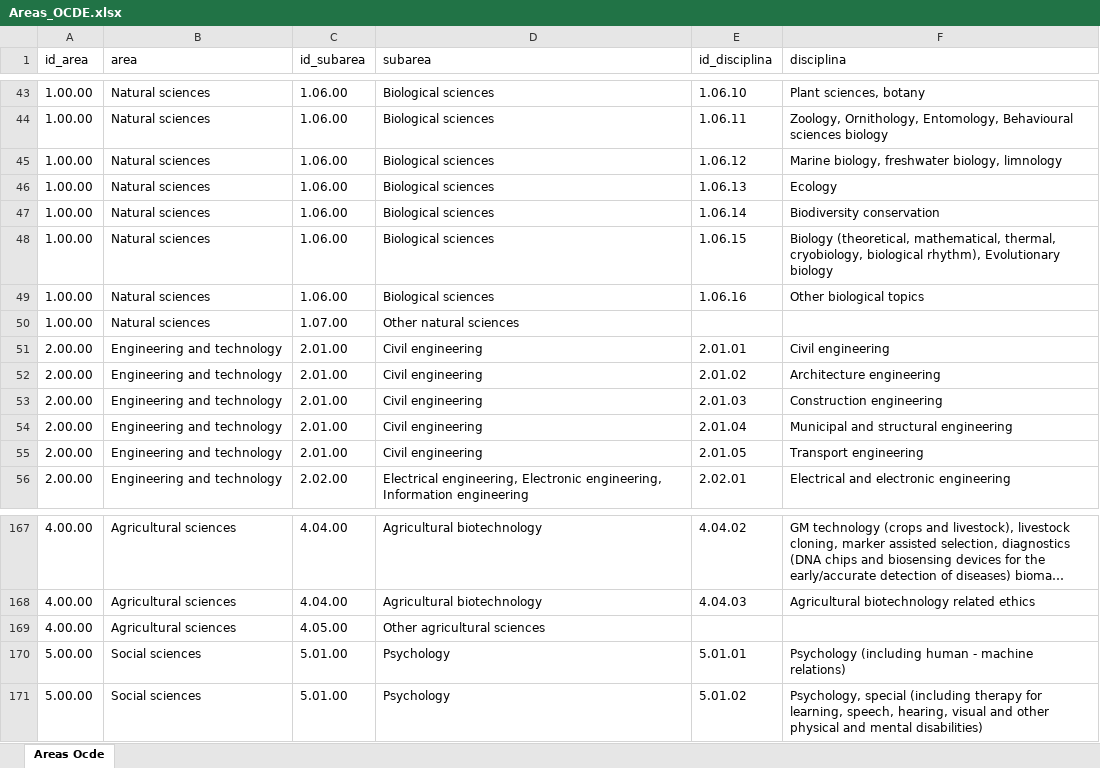
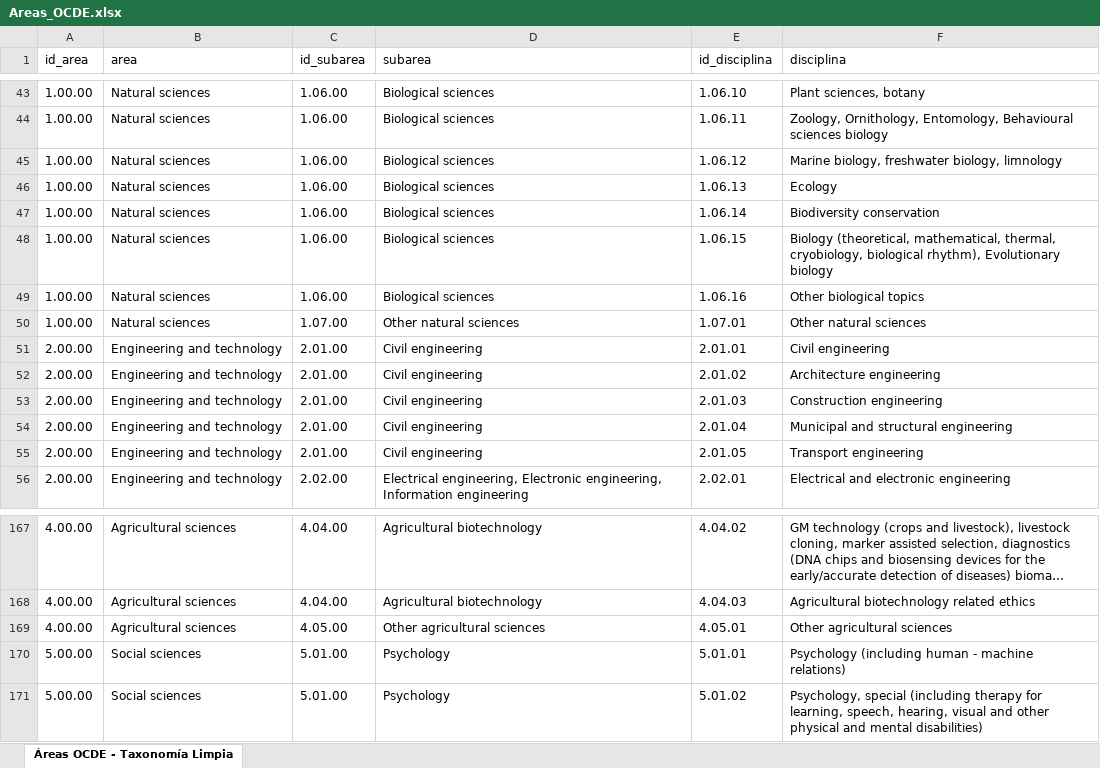
Before and after one commit to Fabian3050/Agente_IA, an Excel workbook: app/areas/Areas_OCDE.xlsx, sheet Áreas OCDE - Taxonomía Limpia, drawn as a sheet; only a part is shown, gaps mark what is left out; long unchanged cells end in …; values as stored, in another font and other column widths than the file's, no borders; charts and pictures not drawn; the diff names each change by its address in the sheet, - before the commit and + after, or states it on an @@ line.

Commit message:
feat: se incorpora tabla en base de datos para la recuperación de metadatos en publicaciones que debieran tener abstract por su naturaleza

```diff
--- a/app/areas/Areas_OCDE.xlsx (sheet Áreas OCDE - Taxonomía Limpia)
+++ b/app/areas/Areas_OCDE.xlsx (sheet Áreas OCDE - Taxonomía Limpia)
-sheet tab: Areas Ocde
+sheet tab: Áreas OCDE - Taxonomía Limpia
-E50 (id_disciplina): (empty)
+E50 (id_disciplina): 1.07.01
-F50 (disciplina): (empty)
+F50 (disciplina): Other natural sciences
-E169 (id_disciplina): (empty)
+E169 (id_disciplina): 4.05.01
-F169 (disciplina): (empty)
+F169 (disciplina): Other agricultural sciences
```
Also changed, not shown: charts or pictures, 6 other files.
